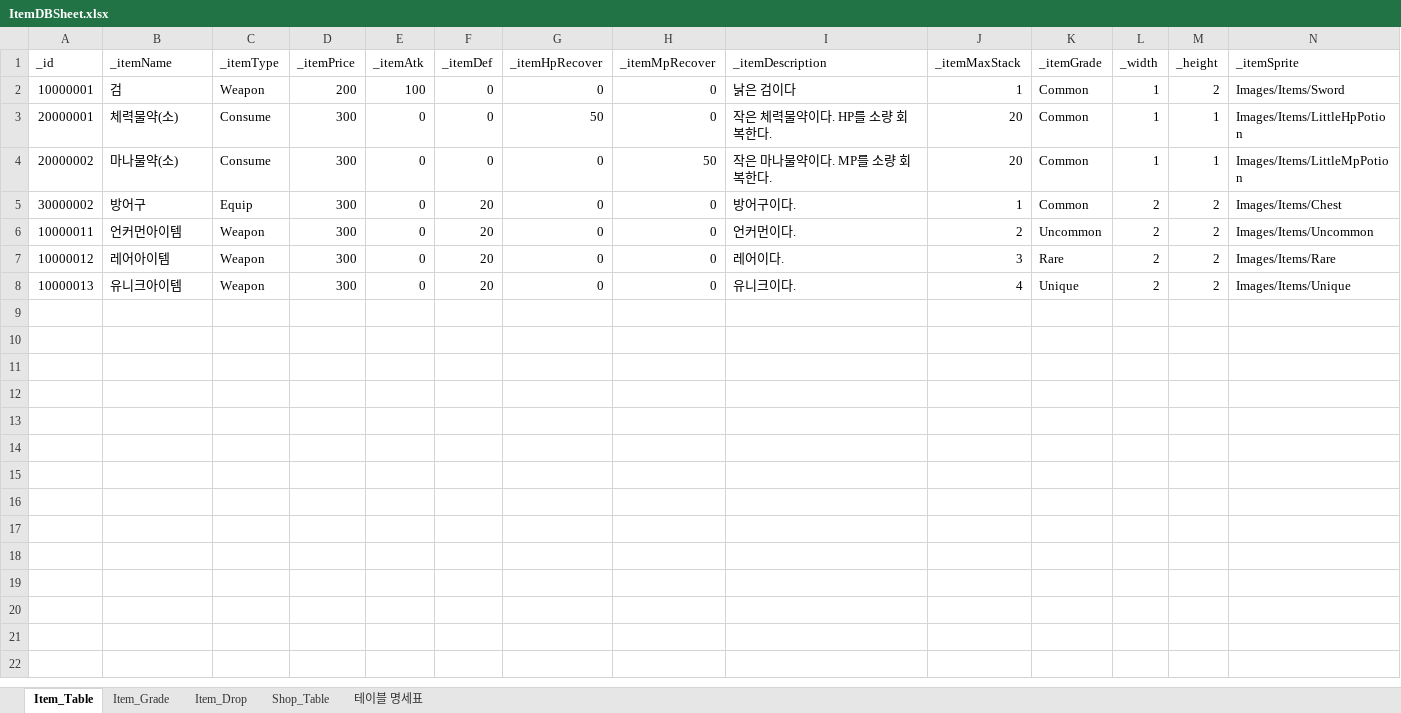
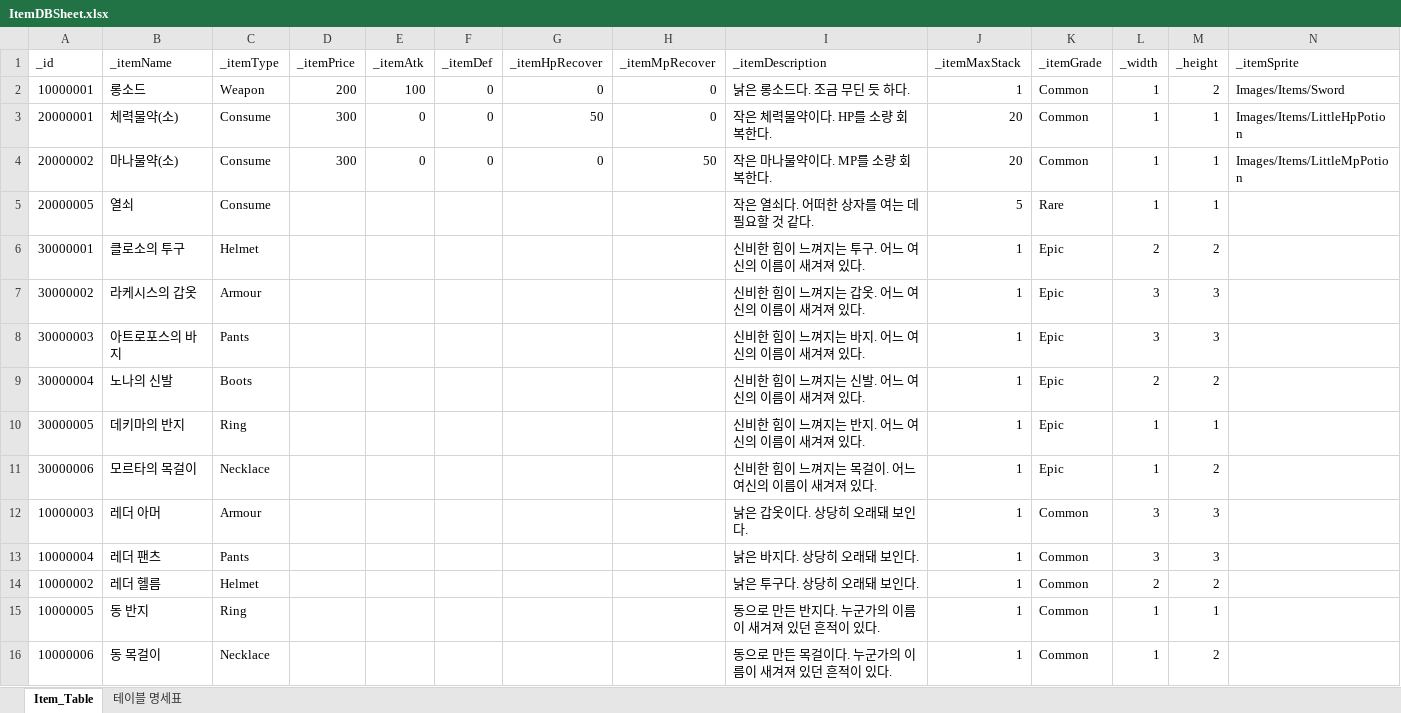
Before and after one commit to oeto2/Project_D, an Excel workbook: Assets/RawData/ItemDBSheet.xlsx, sheet Item_Table, drawn as a sheet; values as stored, in another font and other column widths than the file's, no borders; table styles not drawn; removed rows and columns are numbered as before the commit, all else as after; the diff names each change by its address in the sheet, - before the commit and + after, or states it on an @@ line.

```diff
--- a/Assets/RawData/ItemDBSheet.xlsx (sheet Item_Table)
+++ b/Assets/RawData/ItemDBSheet.xlsx (sheet Item_Table)
-sheet tab: Item_Grade
-sheet tab: Item_Drop
-sheet tab: Shop_Table
-B2 (_itemName): 검
+B2 (_itemName): 롱소드
-I2 (_itemDescription): 낡은 검이다
+I2 (_itemDescription): 낡은 롱소드다. 조금 무딘 듯 하다.
+row 5: 20000005 | 열쇠 | Consume |  |  |  |  |  | 작은 열쇠다. 어떠한 상자를 여는 데 필요할 것 같다. | 5 | Rare | 1 | 1
+row 6: 30000001 | 클로소의 투구 | Helmet |  |  |  |  |  | 신비한 힘이 느껴지는 투구. 어느 여신의 이름이 새겨져 있다. | 1 | Epic | 2 | 2
-B7 (_itemName): 방어구
+B7 (_itemName): 라케시스의 갑옷
-C7 (_itemType): Equip
+C7 (_itemType): Armour
-D7 (_itemPrice): 300
+D7 (_itemPrice): (empty)
-E7 (_itemAtk): 0
+E7 (_itemAtk): (empty)
-F7 (_itemDef): 20
+F7 (_itemDef): (empty)
-G7 (_itemHpRecover): 0
+G7 (_itemHpRecover): (empty)
-H7 (_itemMpRecover): 0
+H7 (_itemMpRecover): (empty)
-I7 (_itemDescription): 방어구이다.
+I7 (_itemDescription): 신비한 힘이 느껴지는 갑옷. 어느 여신의 이름이 새겨져 있다.
-K7 (_itemGrade): Common
+K7 (_itemGrade): Epic
-L7 (_width): 2
+L7 (_width): 3
-M7 (_height): 2
+M7 (_height): 3
-N7 (_itemSprite): Images/Items/Chest
+N7 (_itemSprite): (empty)
-row 6: 10000011 | 언커먼아이템 | Weapon | 300 | 0 | 20 | 0 | 0 | 언커먼이다. | 2 | Uncommon | 2 | 2 | Images/Items/Uncommon
-row 7: 10000012 | 레어아이템 | Weapon | 300 | 0 | 20 | 0 | 0 | 레어이다. | 3 | Rare | 2 | 2 | Images/Items/Rare
-row 8: 10000013 | 유니크아이템 | Weapon | 300 | 0 | 20 | 0 | 0 | 유니크이다. | 4 | Unique | 2 | 2 | Images/Items/Unique
+row 8: 30000003 | 아트로포스의 바지 | Pants |  |  |  |  |  | 신비한 힘이 느껴지는 바지. 어느 여신의 이름이 새겨져 있다. | 1 | Epic | 3 | 3
+row 9: 30000004 | 노나의 신발 | Boots |  |  |  |  |  | 신비한 힘이 느껴지는 신발. 어느 여신의 이름이 새겨져 있다. | 1 | Epic | 2 | 2
+row 10: 30000005 | 데키마의 반지 | Ring |  |  |  |  |  | 신비한 힘이 느껴지는 반지. 어느 여신의 이름이 새겨져 있다. | 1 | Epic | 1 | 1
+row 11: 30000006 | 모르타의 목걸이 | Necklace |  |  |  |  |  | 신비한 힘이 느껴지는 목걸이. 어느 여신의 이름이 새겨져 있다. | 1 | Epic | 1 | 2
+row 12: 10000003 | 레더 아머 | Armour |  |  |  |  |  | 낡은 갑옷이다. 상당히 오래돼 보인다. | 1 | Common | 3 | 3
+row 13: 10000004 | 레더 팬츠 | Pants |  |  |  |  |  | 낡은 바지다. 상당히 오래돼 보인다. | 1 | Common | 3 | 3
+row 14: 10000002 | 레더 헬름 | Helmet |  |  |  |  |  | 낡은 투구다. 상당히 오래돼 보인다. | 1 | Common | 2 | 2
+row 15: 10000005 | 동 반지 | Ring |  |  |  |  |  | 동으로 만든 반지다. 누군가의 이름이 새겨져 있던 흔적이 있다. | 1 | Common | 1 | 1
+row 16: 10000006 | 동 목걸이 | Necklace |  |  |  |  |  | 동으로 만든 목걸이다. 누군가의 이름이 새겨져 있던 흔적이 있다. | 1 | Common | 1 | 2
```
Also changed, not shown: 1 other file.
